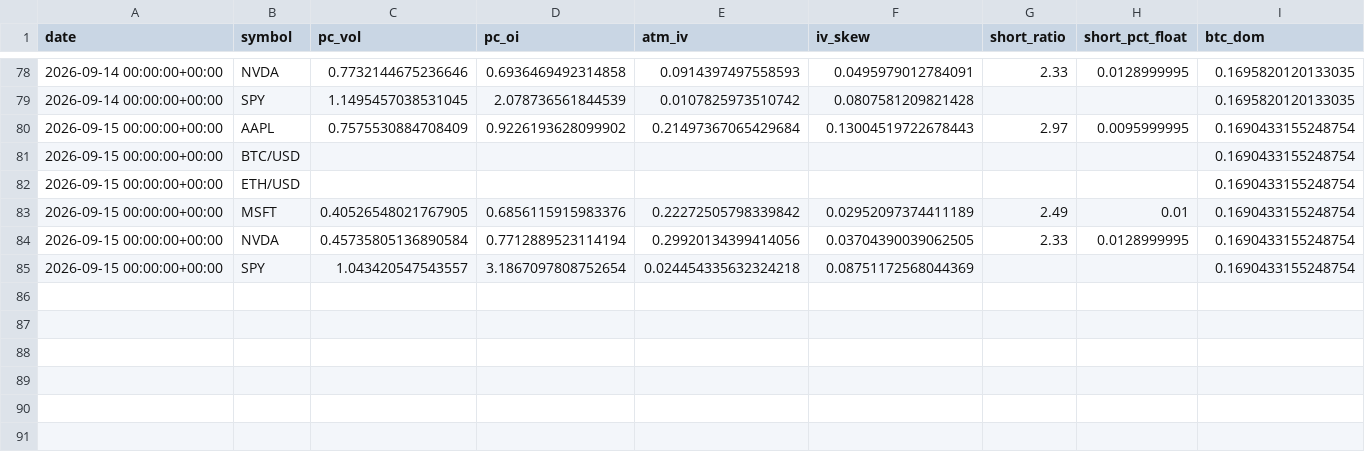
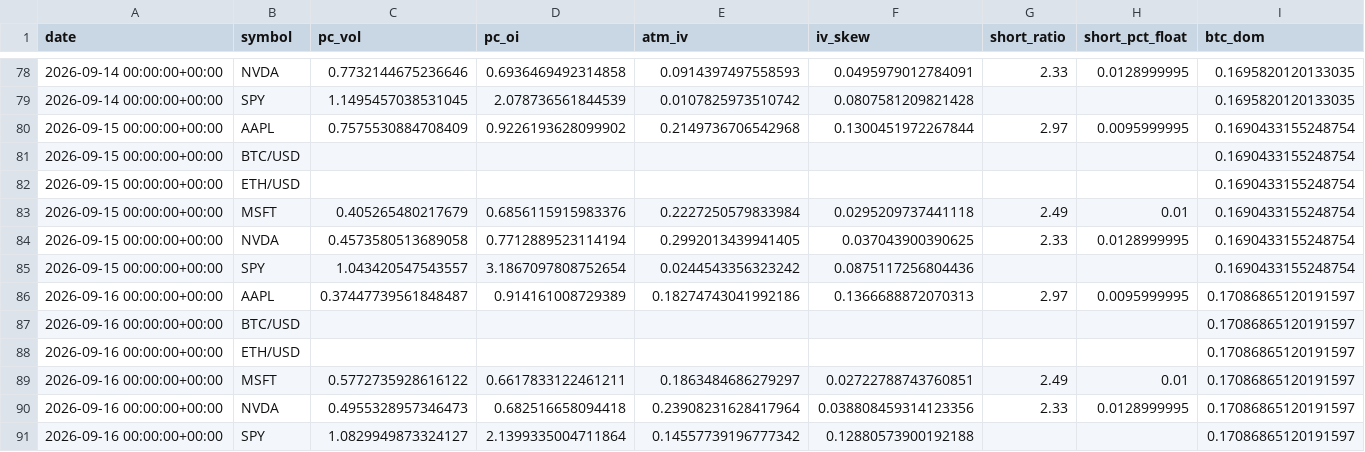
Before and after one commit to SoonToBeDataScientist/DashQV2, a CSV file: data/snapshots.csv, drawn as a sheet; only a part is shown, gaps mark what is left out.

```diff
--- a/data/snapshots.csv
+++ b/data/snapshots.csv
@@ -79,7 +79,13 @@ date,symbol,pc_vol,pc_oi,atm_iv,iv_skew,short_ratio,short_pct_float,btc_dom
 2026-09-14 00:00:00+00:00,SPY,1.1495457038531045,2.078736561844539,0.0107825973510742,0.0807581209821428,,,0.1695820120133035
-2026-09-15 00:00:00+00:00,AAPL,0.7575530884708409,0.9226193628099902,0.21497367065429684,0.13004519722678443,2.97,0.0095999995,0.1690433155248754
+2026-09-15 00:00:00+00:00,AAPL,0.7575530884708409,0.9226193628099902,0.2149736706542968,0.1300451972267844,2.97,0.0095999995,0.1690433155248754
 2026-09-15 00:00:00+00:00,BTC/USD,,,,,,,0.1690433155248754
 2026-09-15 00:00:00+00:00,ETH/USD,,,,,,,0.1690433155248754
-2026-09-15 00:00:00+00:00,MSFT,0.40526548021767905,0.6856115915983376,0.22272505798339842,0.02952097374411189,2.49,0.01,0.1690433155248754
-2026-09-15 00:00:00+00:00,NVDA,0.45735805136890584,0.7712889523114194,0.29920134399414056,0.03704390039062505,2.33,0.0128999995,0.1690433155248754
-2026-09-15 00:00:00+00:00,SPY,1.043420547543557,3.1867097808752654,0.024454335632324218,0.08751172568044369,,,0.1690433155248754
+2026-09-15 00:00:00+00:00,MSFT,0.405265480217679,0.6856115915983376,0.2227250579833984,0.0295209737441118,2.49,0.01,0.1690433155248754
+2026-09-15 00:00:00+00:00,NVDA,0.4573580513689058,0.7712889523114194,0.2992013439941405,0.037043900390625,2.33,0.0128999995,0.1690433155248754
+2026-09-15 00:00:00+00:00,SPY,1.043420547543557,3.1867097808752654,0.0244543356323242,0.0875117256804436,,,0.1690433155248754
+2026-09-16 00:00:00+00:00,AAPL,0.37447739561848487,0.914161008729389,0.18274743041992186,0.1366688872070313,2.97,0.0095999995,0.17086865120191597
+2026-09-16 00:00:00+00:00,BTC/USD,,,,,,,0.17086865120191597
+2026-09-16 00:00:00+00:00,ETH/USD,,,,,,,0.17086865120191597
+2026-09-16 00:00:00+00:00,MSFT,0.5772735928616122,0.6617833122461211,0.1863484686279297,0.02722788743760851,2.49,0.01,0.17086865120191597
+2026-09-16 00:00:00+00:00,NVDA,0.4955328957346473,0.682516658094418,0.23908231628417964,0.038808459314123356,2.33,0.0128999995,0.17086865120191597
+2026-09-16 00:00:00+00:00,SPY,1.0829949873324127,2.1399335004711864,0.14557739196777342,0.12880573900192188,,,0.17086865120191597
```
Also changed, not shown: 6 other files.
